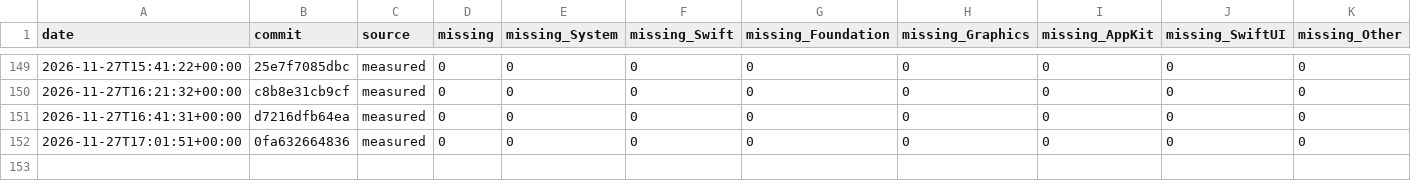
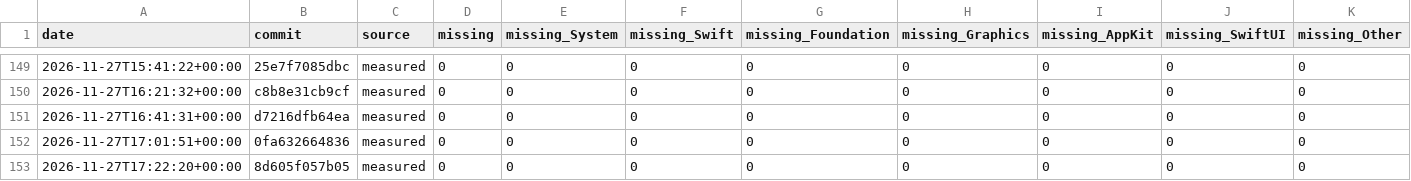
Before and after one commit to GhouI/bitten, a CSV file: history.csv, drawn as a sheet; only a part is shown, gaps mark what is left out.

```diff
--- a/history.csv
+++ b/history.csv
@@ -152 +152,2 @@ date,commit,source,missing,missing_System,missing_Swift,missing_Foundation,missi
 2026-11-27T17:01:51+00:00,0fa632664836,measured,0,0,0,0,0,0,0,0
+2026-11-27T17:22:20+00:00,8d605f057b05,measured,0,0,0,0,0,0,0,0
```
Also changed, not shown: 1 other file.
